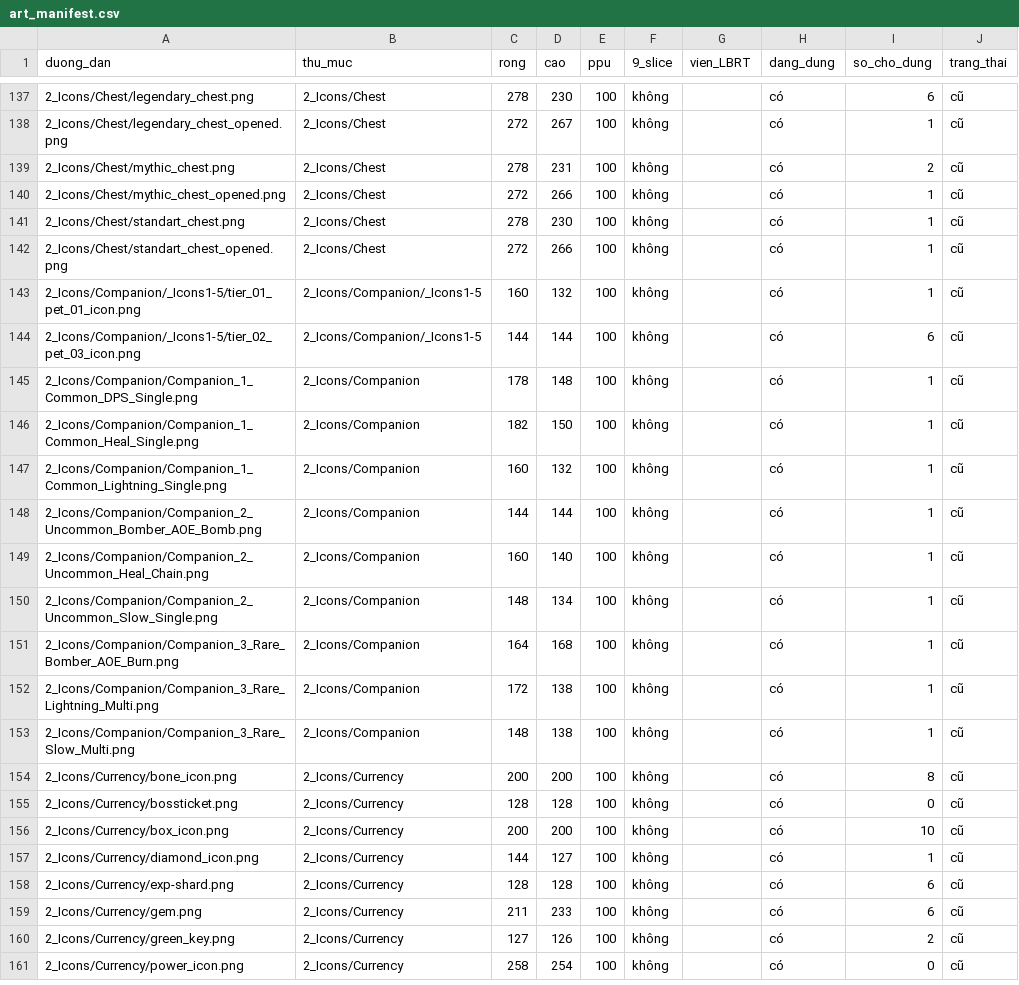
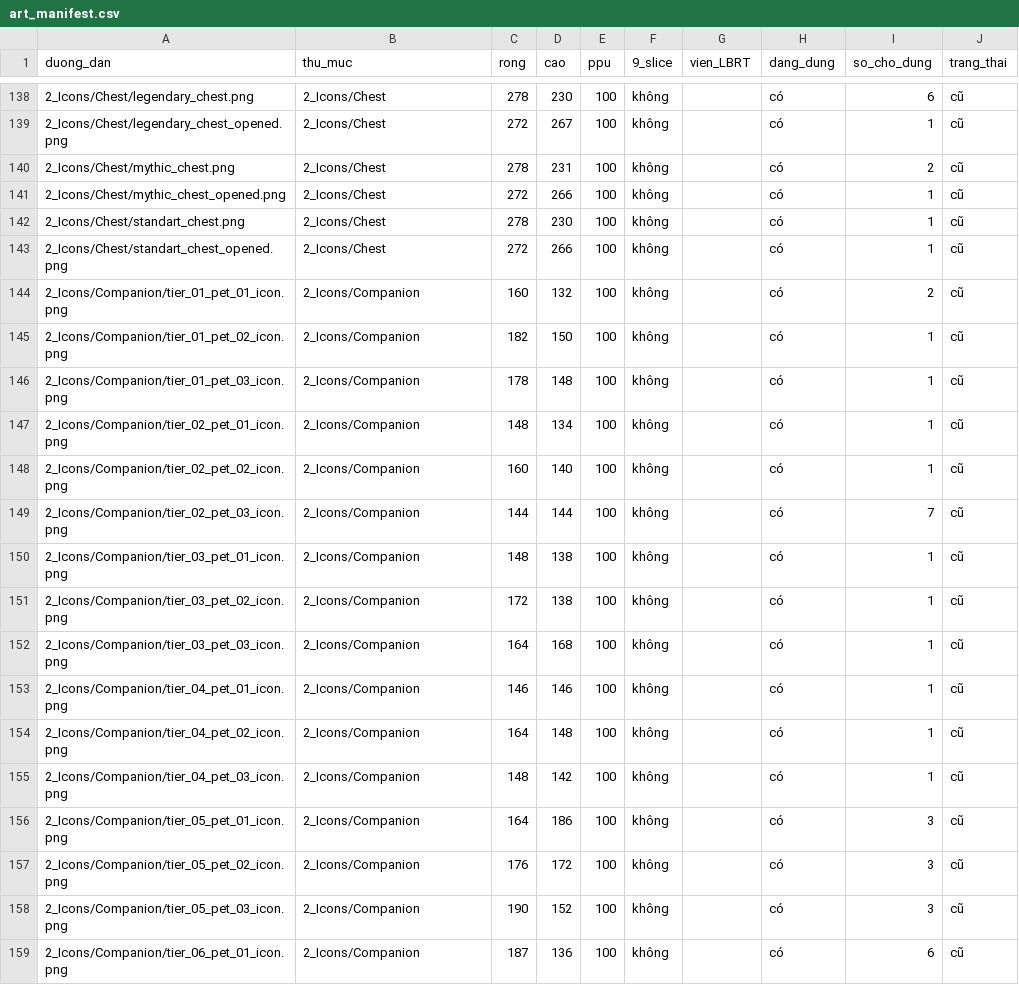
Before and after one commit to tongviettiepbk/2026DungeonRush, a CSV file: ArtIncoming/_Reference/art_manifest.csv, drawn as a sheet; only a part is shown, gaps mark what is left out; the shorter side is filled out with more unchanged rows; the diff covers the shown part only.

```diff
--- a/ArtIncoming/_Reference/art_manifest.csv
+++ b/ArtIncoming/_Reference/art_manifest.csv
@@ -142,12 +143,17 @@
 2_Icons/Chest/standart_chest_opened.png,2_Icons/Chest,272,266,100,không,,có,1,cũ
-2_Icons/Companion/_Icons1-5/tier_01_pet_01_icon.png,2_Icons/Companion/_Icons1-5,160,132,100,không,,có,1,cũ
-2_Icons/Companion/_Icons1-5/tier_02_pet_03_icon.png,2_Icons/Companion/_Icons1-5,144,144,100,không,,có,6,cũ
-2_Icons/Companion/Companion_1_Common_DPS_Single.png,2_Icons/Companion,178,148,100,không,,có,1,cũ
-2_Icons/Companion/Companion_1_Common_Heal_Single.png,2_Icons/Companion,182,150,100,không,,có,1,cũ
-2_Icons/Companion/Companion_1_Common_Lightning_Single.png,2_Icons/Companion,160,132,100,không,,có,1,cũ
-2_Icons/Companion/Companion_2_Uncommon_Bomber_AOE_Bomb.png,2_Icons/Companion,144,144,100,không,,có,1,cũ
-2_Icons/Companion/Companion_2_Uncommon_Heal_Chain.png,2_Icons/Companion,160,140,100,không,,có,1,cũ
-2_Icons/Companion/Companion_2_Uncommon_Slow_Single.png,2_Icons/Companion,148,134,100,không,,có,1,cũ
-2_Icons/Companion/Companion_3_Rare_Bomber_AOE_Burn.png,2_Icons/Companion,164,168,100,không,,có,1,cũ
-2_Icons/Companion/Companion_3_Rare_Lightning_Multi.png,2_Icons/Companion,172,138,100,không,,có,1,cũ
-2_Icons/Companion/Companion_3_Rare_Slow_Multi.png,2_Icons/Companion,148,138,100,không,,có,1,cũ
+2_Icons/Companion/tier_01_pet_01_icon.png,2_Icons/Companion,160,132,100,không,,có,2,cũ
+2_Icons/Companion/tier_01_pet_02_icon.png,2_Icons/Companion,182,150,100,không,,có,1,cũ
+2_Icons/Companion/tier_01_pet_03_icon.png,2_Icons/Companion,178,148,100,không,,có,1,cũ
+2_Icons/Companion/tier_02_pet_01_icon.png,2_Icons/Companion,148,134,100,không,,có,1,cũ
+2_Icons/Companion/tier_02_pet_02_icon.png,2_Icons/Companion,160,140,100,không,,có,1,cũ
+2_Icons/Companion/tier_02_pet_03_icon.png,2_Icons/Companion,144,144,100,không,,có,7,cũ
+2_Icons/Companion/tier_03_pet_01_icon.png,2_Icons/Companion,148,138,100,không,,có,1,cũ
+2_Icons/Companion/tier_03_pet_02_icon.png,2_Icons/Companion,172,138,100,không,,có,1,cũ
+2_Icons/Companion/tier_03_pet_03_icon.png,2_Icons/Companion,164,168,100,không,,có,1,cũ
+2_Icons/Companion/tier_04_pet_01_icon.png,2_Icons/Companion,146,146,100,không,,có,1,cũ
+2_Icons/Companion/tier_04_pet_02_icon.png,2_Icons/Companion,164,148,100,không,,có,1,cũ
+2_Icons/Companion/tier_04_pet_03_icon.png,2_Icons/Companion,148,142,100,không,,có,1,cũ
+2_Icons/Companion/tier_05_pet_01_icon.png,2_Icons/Companion,164,186,100,không,,có,3,cũ
+2_Icons/Companion/tier_05_pet_02_icon.png,2_Icons/Companion,176,172,100,không,,có,3,cũ
+2_Icons/Companion/tier_05_pet_03_icon.png,2_Icons/Companion,190,152,100,không,,có,3,cũ
+2_Icons/Companion/tier_06_pet_01_icon.png,2_Icons/Companion,187,136,100,không,,có,6,cũ
```
Also changed, not shown: 3 added rows and 10 removed rows elsewhere in this file, 51 other files.
